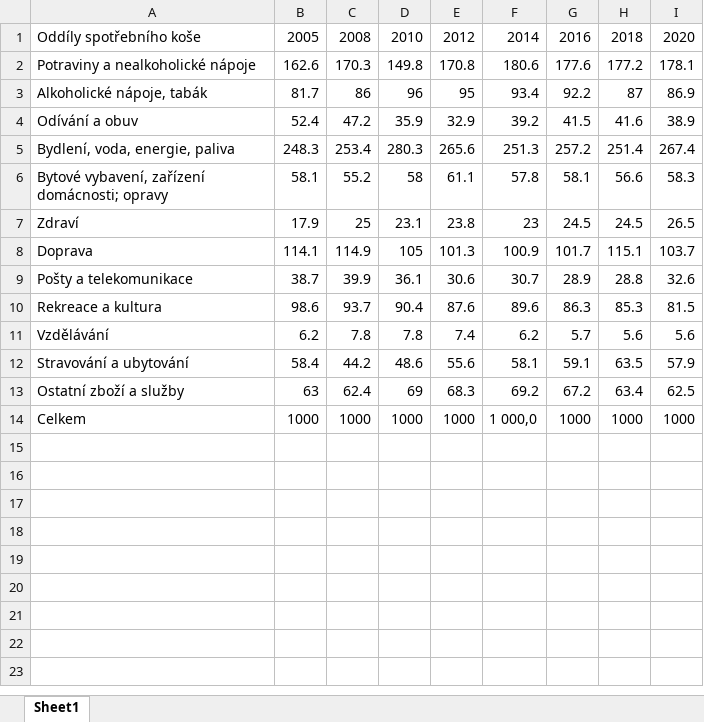
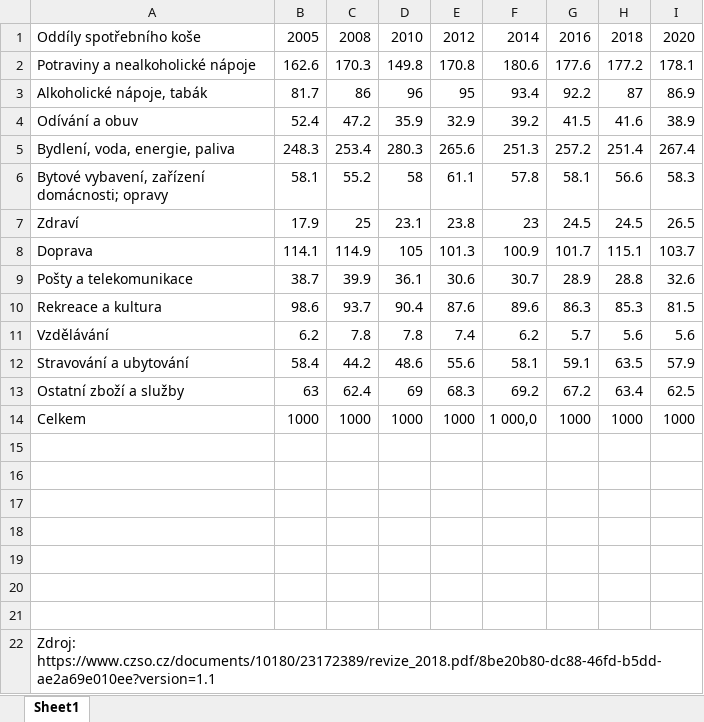
Before and after one commit to DataRozhlas/inflace, an Excel workbook: data/grafy/graf3.xlsx, sheet Sheet1, drawn as a sheet; values as stored, in another font and other column widths than the file's, no borders; charts and pictures not drawn; the diff names each change by its address in the sheet, - before the commit and + after, or states it on an @@ line.

Commit message:
graf 5 data

```diff
--- a/data/grafy/graf3.xlsx (sheet Sheet1)
+++ b/data/grafy/graf3.xlsx (sheet Sheet1)
+row 15: (empty)
+row 16: (empty)
+row 17: (empty)
+row 18: (empty)
+row 19: (empty)
+row 20: (empty)
+row 21: (empty)
+row 22: Zdroj: https://www.czso.cz/documents/10180/23172389/revize_2018.pdf/8be20b80-dc88-46fd-b5dd-ae2a69e010ee?version=1.1
```
Also changed, not shown: 4 other files.
